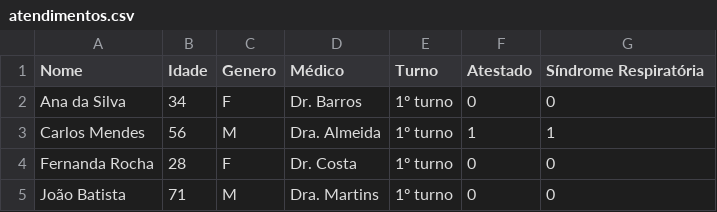
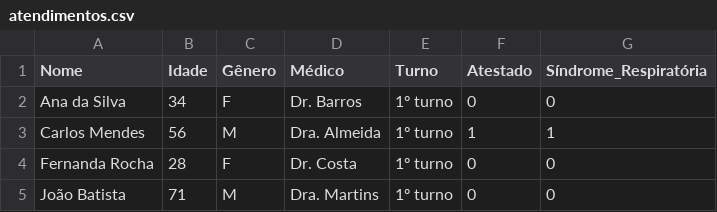
Before and after one commit to aneliseribeiro/CienciadeDados, a CSV file: atendimentos.csv, drawn as a sheet; only a part is shown.

Commit message:
Add files via upload

```diff
--- a/atendimentos.csv
+++ b/atendimentos.csv
@@ -1,2 +1,2 @@
-Nome;Idade;Genero;Médico;Turno;Atestado;Síndrome Respiratória
+Nome;Idade;Gênero;Médico;Turno;Atestado;Síndrome_Respiratória
 Ana da Silva;34;F;Dr. Barros;1º turno;0;0
```
